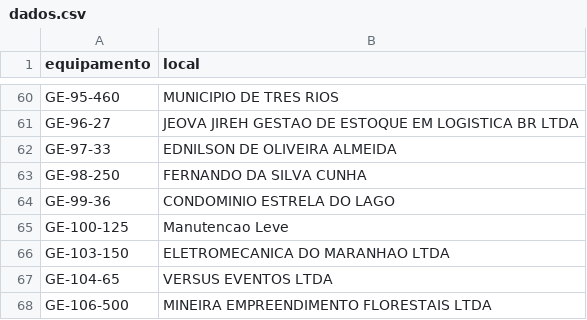
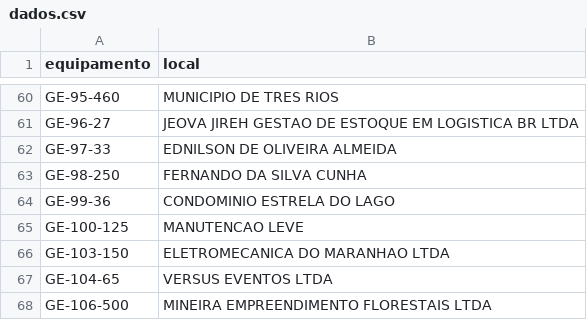
Before and after one commit to milwardarthur-prog/Controle-manuten-o, a CSV file: dados.csv, drawn as a sheet; only a part is shown, gaps mark what is left out; the diff covers the shown part only.

```diff
--- a/dados.csv
+++ b/dados.csv
@@ -64,3 +64,3 @@ GE-98-250,FERNANDO DA SILVA CUNHA
 GE-99-36,CONDOMINIO ESTRELA DO LAGO
-GE-100-125,Manutencao Leve
+GE-100-125,MANUTENCAO LEVE
 GE-103-150,ELETROMECANICA DO MARANHAO LTDA
```
Also changed, not shown: 8 edited cells elsewhere in this file.
